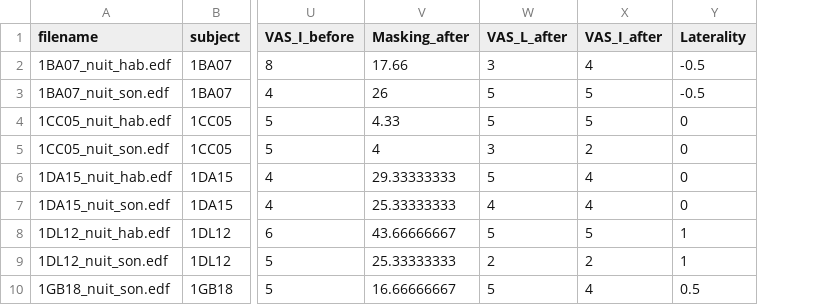
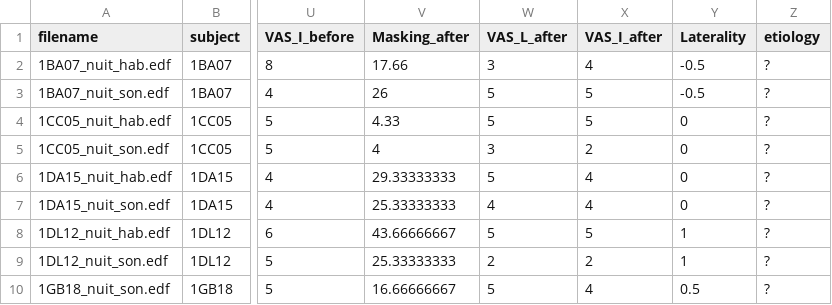
Before and after one commit to lkorczowski/Tinnitus-n-Sleep, a CSV file: notebooks/data/data_info.csv, drawn as a sheet; only a part is shown, gaps mark what is left out; the diff names each change by its address in the sheet, - before the commit and + after, or states it on an @@ line.

Commit message:
add etiology comparison

```diff
--- a/notebooks/data/data_info.csv
+++ b/notebooks/data/data_info.csv
+column Z (etiology), rows 2-10: all ?
```
Also changed, not shown: 2 other files.
